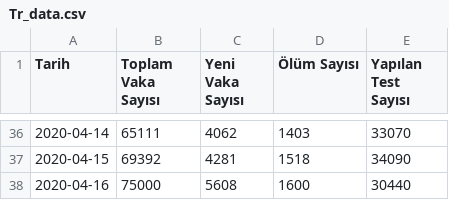
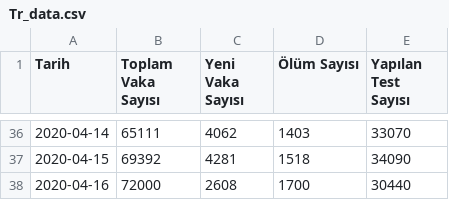
Before and after one commit to mncam/mncam.github.io, a CSV file: Tr_data.csv, drawn as a sheet; only a part is shown, gaps mark what is left out.

```diff
--- a/Tr_data.csv
+++ b/Tr_data.csv
@@ -37,2 +37,2 @@ Tarih,Toplam Vaka Sayısı,Yeni Vaka Sayısı,Ölüm Sayısı,Yapılan Test Say
 2020-04-15,69392,4281,1518,34090
-2020-04-16,75000,5608,1600,30440
+2020-04-16,72000,2608,1700,30440
```
Also changed, not shown: 3 other files.
